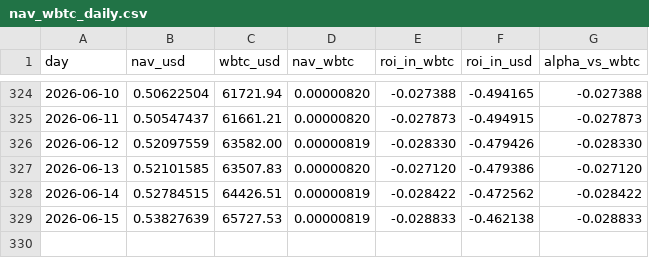
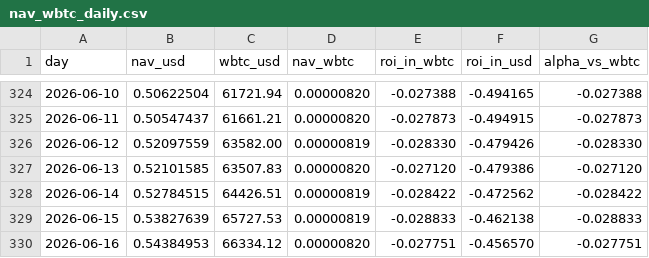
Before and after one commit to denissilantev64/VLHXBTC-dashboard, a CSV file: public/data/nav_wbtc_daily.csv, drawn as a sheet; only a part is shown, gaps mark what is left out; the diff names each change by its address in the sheet, - before the commit and + after, or states it on an @@ line.

```diff
--- a/public/data/nav_wbtc_daily.csv
+++ b/public/data/nav_wbtc_daily.csv
+row 330: 2026-06-16 | 0.54384953 | 66334.12 | 0.00000820 | -0.027751 | -0.456570 | -0.027751
```
Also changed, not shown: public/data/nav_tokenprice_usd_daily.csv, public/data/wbtc_usd_daily.csv.
